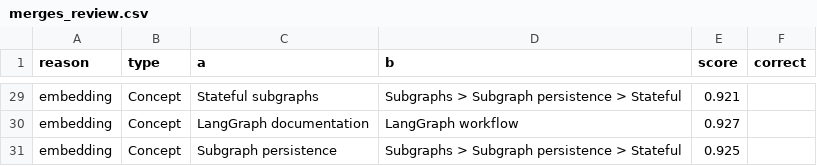
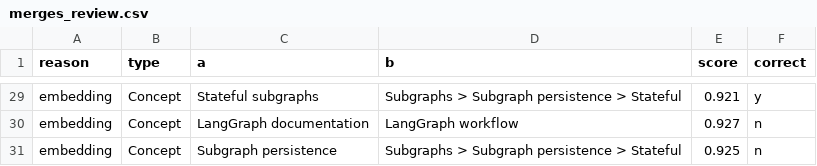
Before and after one commit to Faycalraghibi/Tsunagu, a CSV file: results/merges_review.csv, drawn as a sheet; only a part is shown, gaps mark what is left out; the diff covers the shown part only; the diff names each change by its address in the sheet, - before the commit and + after, or states it on an @@ line.

```diff
--- a/results/merges_review.csv
+++ b/results/merges_review.csv
-F29 (correct): (empty)
+F29 (correct): y
-F30:F31 (correct): (empty)
+F30:F31 (correct): n
```
Also changed, not shown: 27 edited cells elsewhere in this file, 2 other files.
